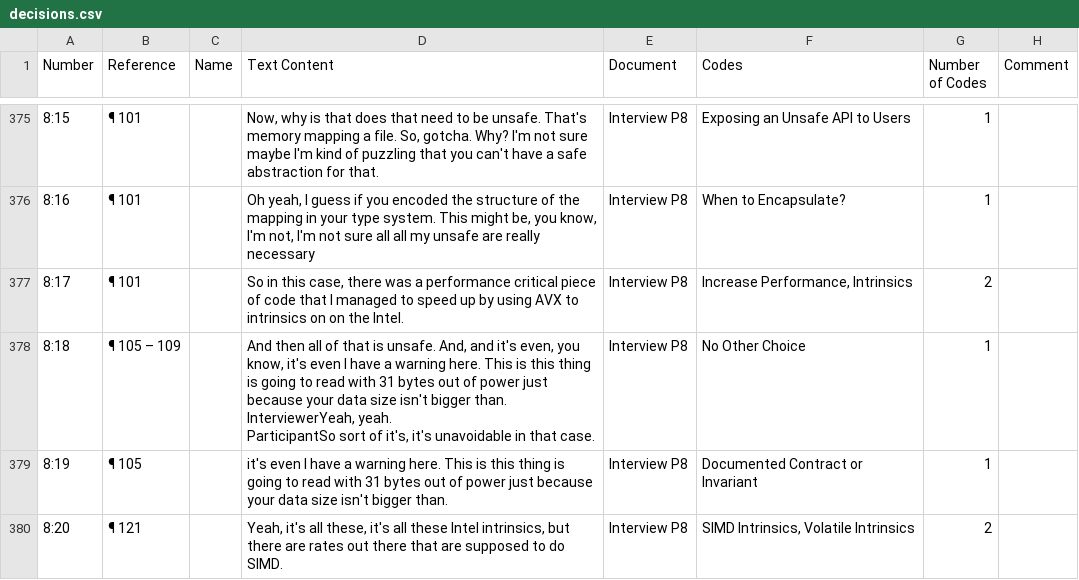
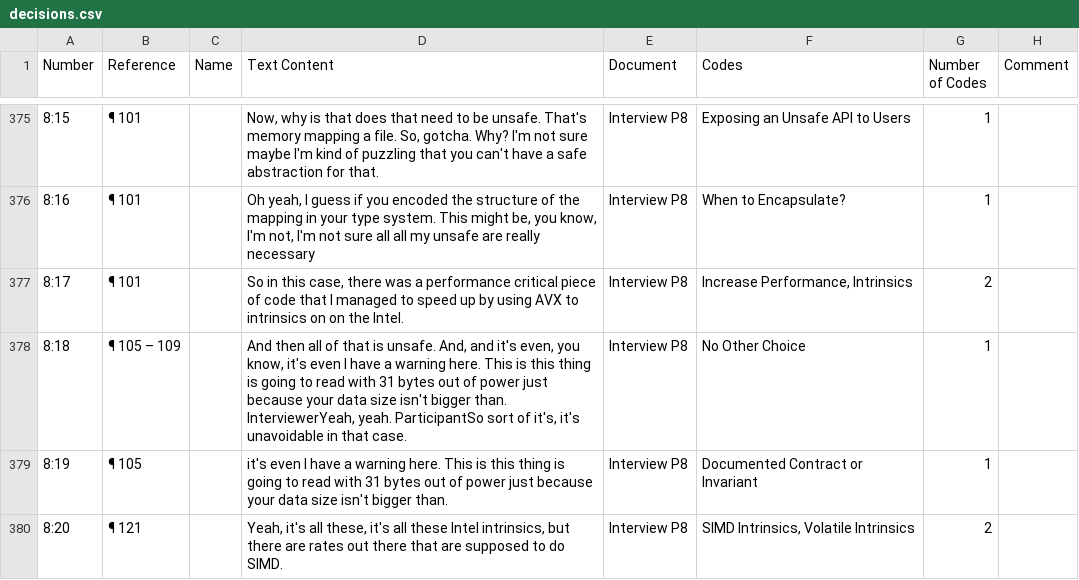
Before and after one commit to icmccorm/against-the-void, a CSV file: data/interviews/coding/decisions.csv, drawn as a sheet; only a part is shown, gaps mark what is left out; the diff covers the shown part only; the diff names each change by its address in the sheet, - before the commit and + after, or states it on an @@ line.

```diff
--- a/data/interviews/coding/decisions.csv
+++ b/data/interviews/coding/decisions.csv
-D378 (Text Content): …that case.
+D378 (Text Content): …that case.
```
Also changed, not shown: 4 edited cells elsewhere in this file, data/community_survey/questions.csv, data/interviews/coding/codebook.csv, 7 other files.
